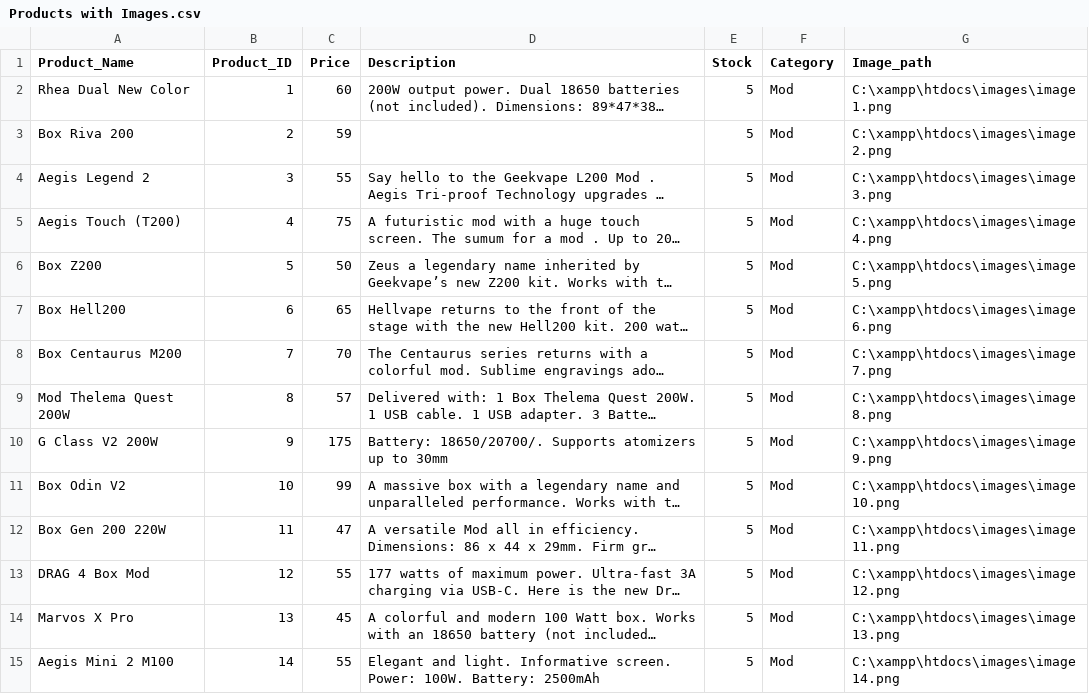
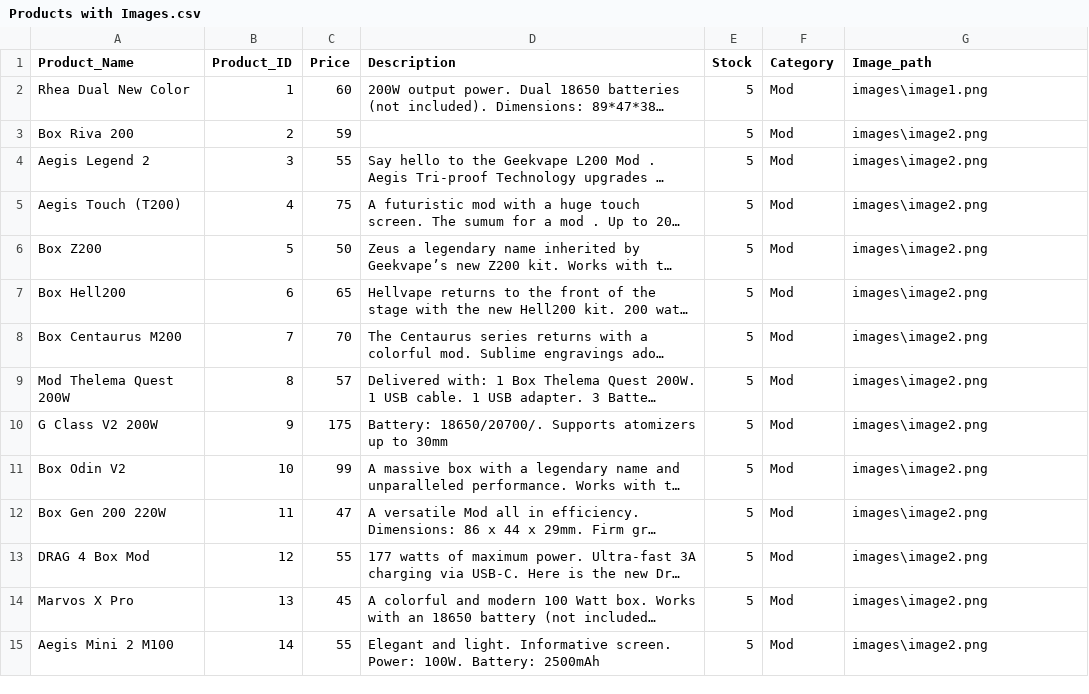
Before and after one commit to kkraso01/epl343.winter23.team9, a CSV file: BackEnd/Data/Products with Images.csv, drawn as a sheet; only a part is shown; long unchanged cells end in …; the diff covers the shown part only; the diff names each change by its address in the sheet, - before the commit and + after, or states it on an @@ line.

Commit message:
Update on image path

```diff
--- a/BackEnd/Data/Products with Images.csv
+++ b/BackEnd/Data/Products with Images.csv
-G2 (Image_path): C:\xampp\htdocs\images\image1.png
+G2 (Image_path): images\image1.png
-G3 (Image_path): C:\xampp\htdocs\images\image2.png
+G3 (Image_path): images\image2.png
-G4 (Image_path): C:\xampp\htdocs\images\image3.png
+G4 (Image_path): images\image2.png
-G5 (Image_path): C:\xampp\htdocs\images\image4.png
+G5 (Image_path): images\image2.png
-G6 (Image_path): C:\xampp\htdocs\images\image5.png
+G6 (Image_path): images\image2.png
-G7 (Image_path): C:\xampp\htdocs\images\image6.png
+G7 (Image_path): images\image2.png
-G8 (Image_path): C:\xampp\htdocs\images\image7.png
+G8 (Image_path): images\image2.png
-G9 (Image_path): C:\xampp\htdocs\images\image8.png
+G9 (Image_path): images\image2.png
-G10 (Image_path): C:\xampp\htdocs\images\image9.png
+G10 (Image_path): images\image2.png
-G11 (Image_path): C:\xampp\htdocs\images\image10.png
+G11 (Image_path): images\image2.png
-G12 (Image_path): C:\xampp\htdocs\images\image11.png
+G12 (Image_path): images\image2.png
-G13 (Image_path): C:\xampp\htdocs\images\image12.png
+G13 (Image_path): images\image2.png
-G14 (Image_path): C:\xampp\htdocs\images\image13.png
+G14 (Image_path): images\image2.png
-G15 (Image_path): C:\xampp\htdocs\images\image14.png
+G15 (Image_path): images\image2.png
```
Also changed, not shown: 22 edited cells elsewhere in this file.
